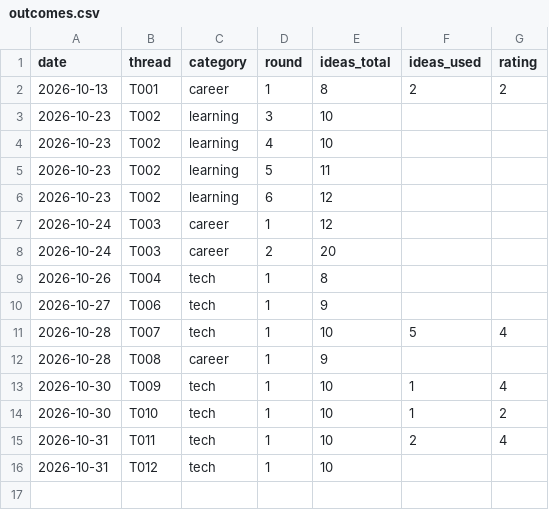
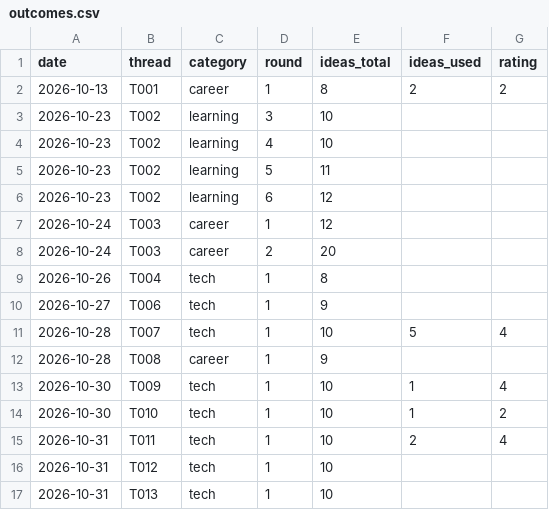
Before and after one commit to bnivibe/persona-debate-lab, a CSV file: scorecards/outcomes.csv, drawn as a sheet.

```diff
--- a/scorecards/outcomes.csv
+++ b/scorecards/outcomes.csv
@@ -16 +16,2 @@ date,thread,category,round,ideas_total,ideas_used,rating
 2026-10-31,T012,tech,1,10,,
+2026-10-31,T013,tech,1,10,,
```
Also changed, not shown: scorecards/rounds.csv, 2 other files.
